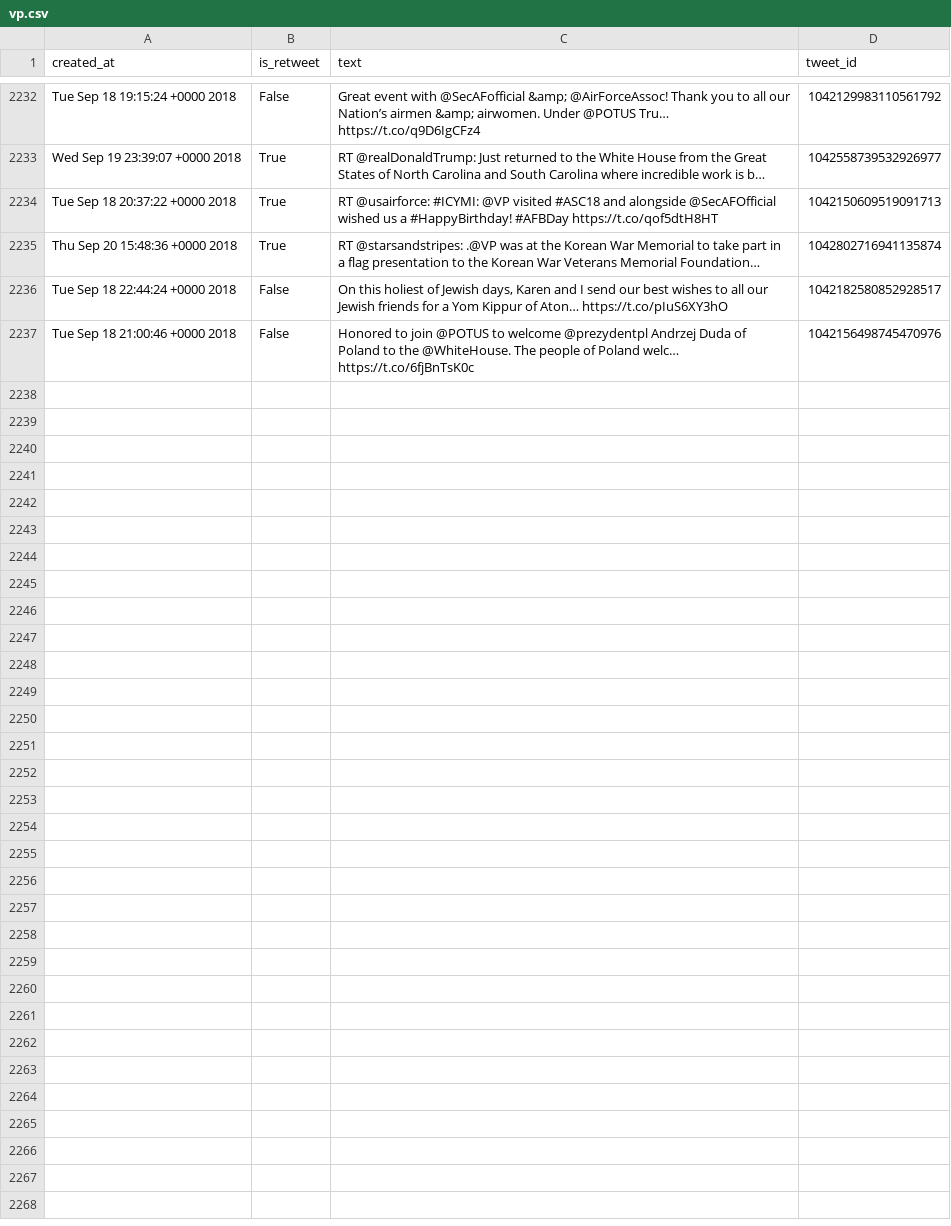
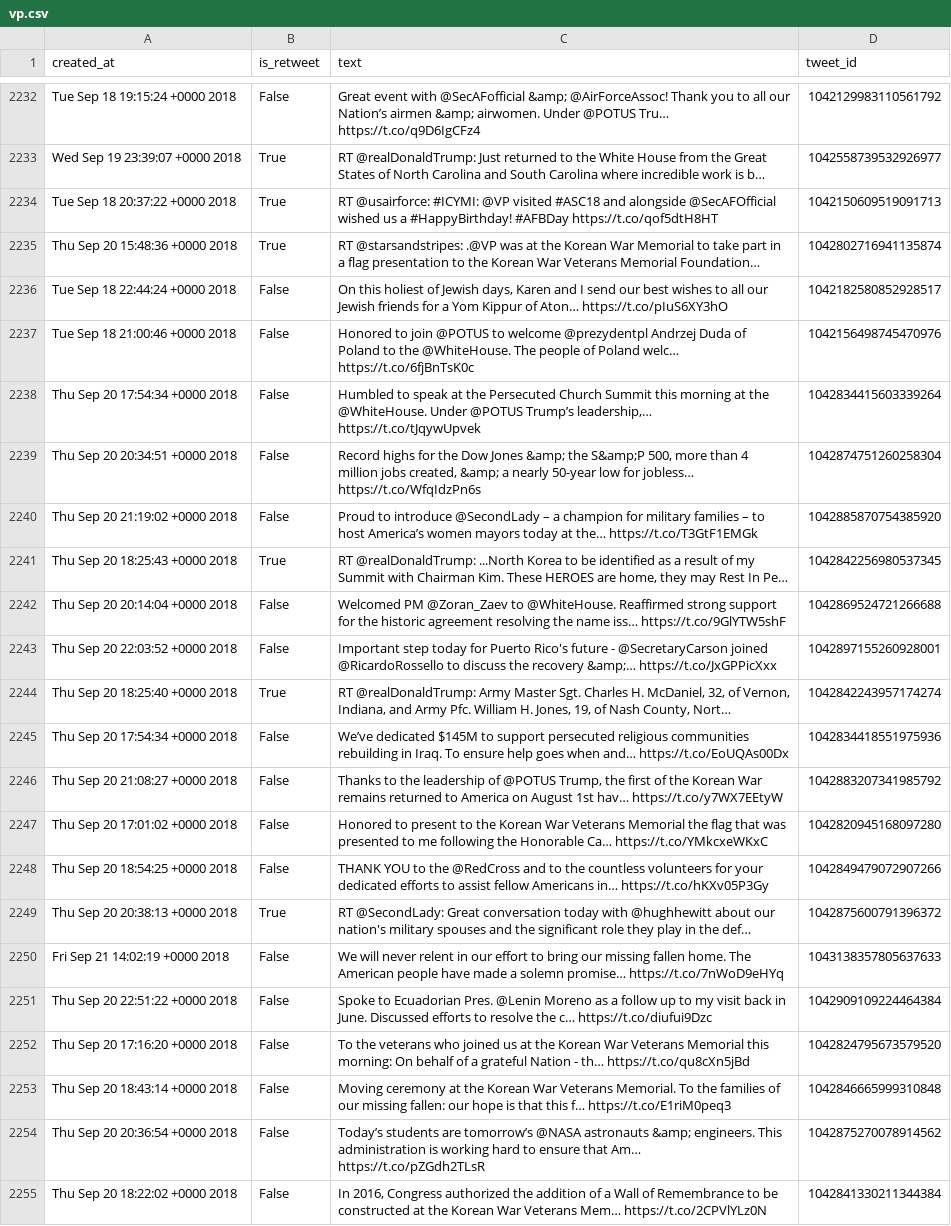
Before and after one commit to cpenalobel/sportsdata, a CSV file: twets/vp.csv, drawn as a sheet; only a part is shown, gaps mark what is left out; the diff names each change by its address in the sheet, - before the commit and + after, or states it on an @@ line.

```diff
--- a/twets/vp.csv
+++ b/twets/vp.csv
+row 2238: Thu Sep 20 17:54:34 +0000 2018 | False | Humbled to speak at the Persecuted Church Summit this morning at the @WhiteHouse. Under @POTUS Trump’s leadership,… https://t.co/tJqywUpvek | 1042834415603339264
+row 2239: Thu Sep 20 20:34:51 +0000 2018 | False | Record highs for the Dow Jones &amp; the S&amp;P 500, more than 4 million jobs created, &amp; a nearly 50-year low for jobless… https://t.co/WfqIdzPn6s | 1042874751260258304
+row 2240: Thu Sep 20 21:19:02 +0000 2018 | False | Proud to introduce @SecondLady – a champion for military families – to host America’s women mayors today at the… https://t.co/T3GtF1EMGk | 1042885870754385920
+row 2241: Thu Sep 20 18:25:43 +0000 2018 | True | RT @realDonaldTrump: ...North Korea to be identified as a result of my Summit with Chairman Kim. These HEROES are home, they may Rest In Pe… | 1042842256980537345
+row 2242: Thu Sep 20 20:14:04 +0000 2018 | False | Welcomed PM @Zoran_Zaev to @WhiteHouse. Reaffirmed strong support for the historic agreement resolving the name iss… https://t.co/9GlYTW5shF | 1042869524721266688
+row 2243: Thu Sep 20 22:03:52 +0000 2018 | False | Important step today for Puerto Rico's future - @SecretaryCarson joined @RicardoRossello to discuss the recovery &amp;… https://t.co/JxGPPicXxx | 1042897155260928001
+row 2244: Thu Sep 20 18:25:40 +0000 2018 | True | RT @realDonaldTrump: Army Master Sgt. Charles H. McDaniel, 32, of Vernon, Indiana, and Army Pfc. William H. Jones, 19, of Nash County, Nort… | 1042842243957174274
+row 2245: Thu Sep 20 17:54:34 +0000 2018 | False | We’ve dedicated $145M to support persecuted religious communities rebuilding in Iraq. To ensure help goes when and… https://t.co/EoUQAs00Dx | 1042834418551975936
+row 2246: Thu Sep 20 21:08:27 +0000 2018 | False | Thanks to the leadership of @POTUS Trump, the first of the Korean War remains returned to America on August 1st hav… https://t.co/y7WX7EEtyW | 1042883207341985792
+row 2247: Thu Sep 20 17:01:02 +0000 2018 | False | Honored to present to the Korean War Veterans Memorial the flag that was presented to me following the Honorable Ca… https://t.co/YMkcxeWKxC | 1042820945168097280
+row 2248: Thu Sep 20 18:54:25 +0000 2018 | False | THANK YOU to the @RedCross and to the countless volunteers for your dedicated efforts to assist fellow Americans in… https://t.co/hKXv05P3Gy | 1042849479072907266
+row 2249: Thu Sep 20 20:38:13 +0000 2018 | True | RT @SecondLady: Great conversation today with @hughhewitt about our nation's military spouses and the significant role they play in the def… | 1042875600791396372
+row 2250: Fri Sep 21 14:02:19 +0000 2018 | False | We will never relent in our effort to bring our missing fallen home. The American people have made a solemn promise… https://t.co/7nWoD9eHYq | 1043138357805637633
+row 2251: Thu Sep 20 22:51:22 +0000 2018 | False | Spoke to Ecuadorian Pres. @Lenin Moreno as a follow up to my visit back in June. Discussed efforts to resolve the c… https://t.co/diufui9Dzc | 1042909109224464384
+row 2252: Thu Sep 20 17:16:20 +0000 2018 | False | To the veterans who joined us at the Korean War Veterans Memorial this morning: On behalf of a grateful Nation - th… https://t.co/qu8cXn5jBd | 1042824795673579520
+row 2253: Thu Sep 20 18:43:14 +0000 2018 | False | Moving ceremony at the Korean War Veterans Memorial. To the families of our missing fallen: our hope is that this f… https://t.co/E1riM0peq3 | 1042846665999310848
+row 2254: Thu Sep 20 20:36:54 +0000 2018 | False | Today’s students are tomorrow’s @NASA astronauts &amp; engineers. This administration is working hard to ensure that Am… https://t.co/pZGdh2TLsR | 1042875270078914562
+row 2255: Thu Sep 20 18:22:02 +0000 2018 | False | In 2016, Congress authorized the addition of a Wall of Remembrance to be constructed at the Korean War Veterans Mem… https://t.co/2CPVlYLz0N | 1042841330211344384
```
Also changed, not shown: twets/potus.csv, twets/realdonaldtrump.csv, 1 other file.
